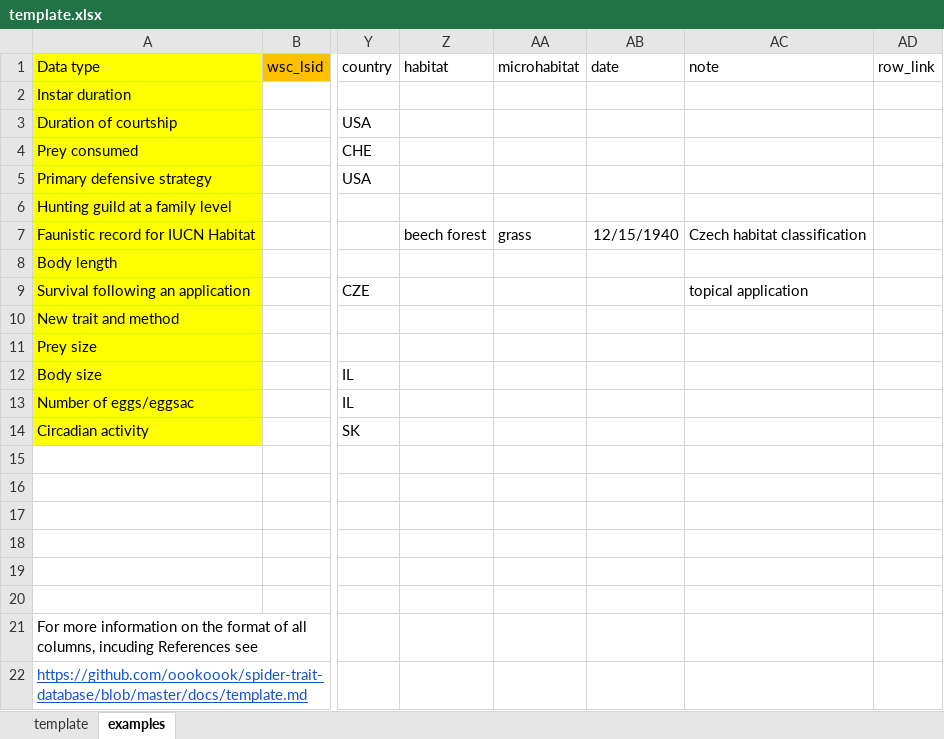
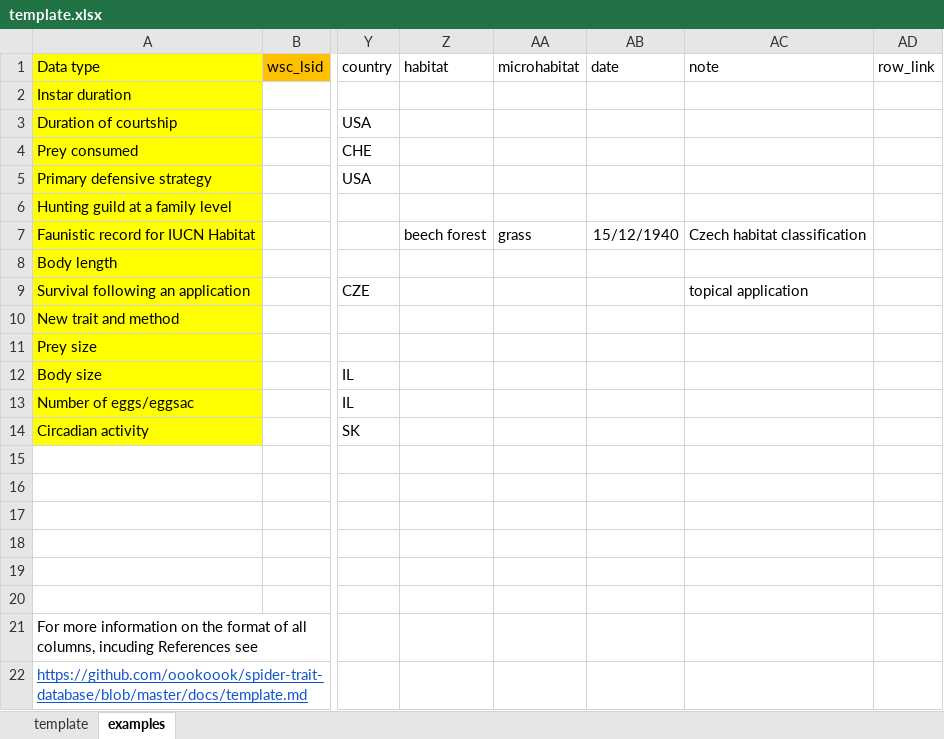
Before and after one commit to oookoook/spider-trait-database, an Excel workbook: docs/template.xlsx, sheet examples, drawn as a sheet; only a part is shown, gaps mark what is left out; values as stored, in another font and other column widths than the file's, no borders; the diff names each change by its address in the sheet, - before the commit and + after, or states it on an @@ line.

```diff
--- a/docs/template.xlsx (sheet examples)
+++ b/docs/template.xlsx (sheet examples)
-AB7 (date): 12/15/1940
+AB7 (date): 15/12/1940
```
Also changed, not shown: sheet template, 32 other files.
